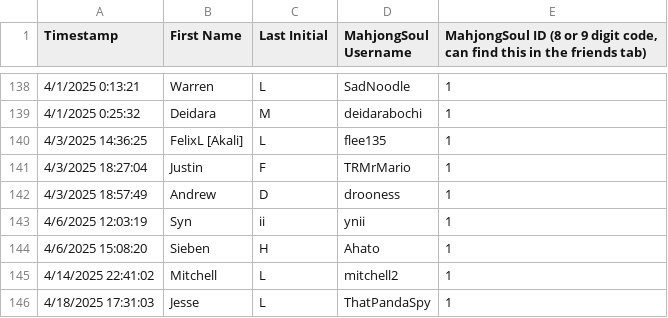
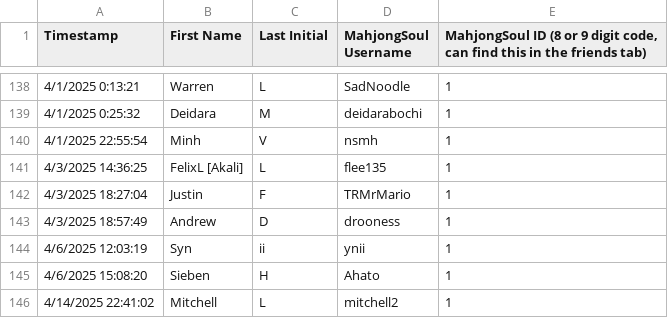
Before and after one commit to Redorangegamez/MJSTeamLeagueBot, a CSV file: names.csv, drawn as a sheet; only a part is shown, gaps mark what is left out; the shorter side is filled out with more unchanged rows; the diff names each change by its address in the sheet, - before the commit and + after, or states it on an @@ line.

Commit message:
Update names.csv

```diff
--- a/names.csv
+++ b/names.csv
+row 140: 4/1/2025 22:55:54 | Minh | V | nsmh | 1
```
